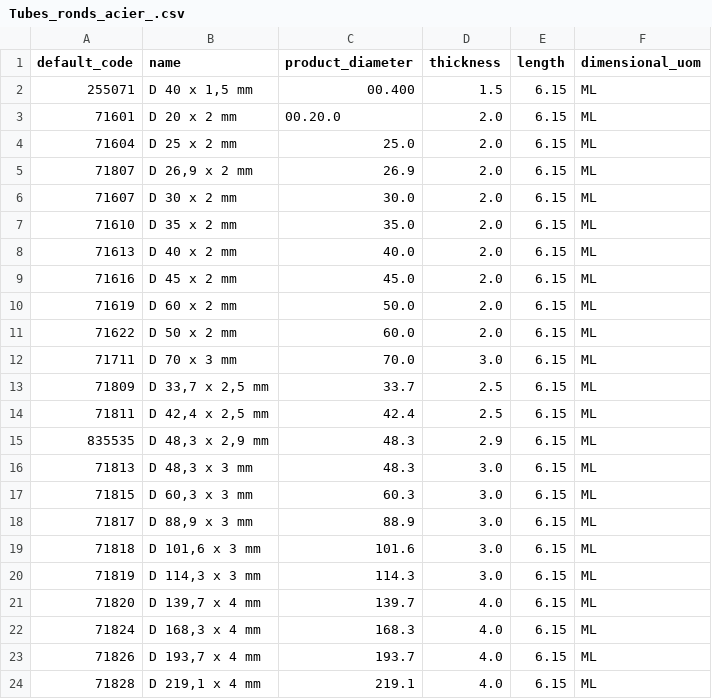
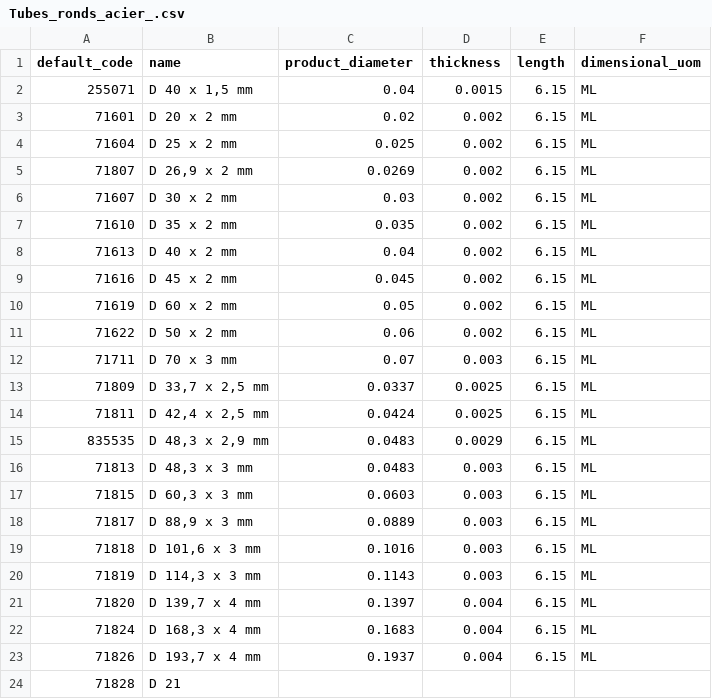
Before and after one commit to Metallerie/odoo18, a CSV file: csv/Tubes_ronds_acier_.csv, drawn as a sheet.

Commit message:
Update Tubes_ronds_acier_.csv

```diff
--- a/csv/Tubes_ronds_acier_.csv
+++ b/csv/Tubes_ronds_acier_.csv
@@ -1,24 +1,25 @@
 default_code,name,product_diameter,thickness,length,dimensional_uom
-"255071"," D 40 x 1,5 mm",00.400,1.5,6.15,"ML"
-"71601"," D 20 x 2 mm",00.20.0,2.0,6.15,"ML"
-"71604"," D 25 x 2 mm",25.0,2.0,6.15,"ML"
-"71807"," D 26,9 x 2 mm",26.9,2.0,6.15,"ML"
-"71607"," D 30 x 2 mm",30.0,2.0,6.15,"ML"
-"71610"," D 35 x 2 mm",35.0,2.0,6.15,"ML"
-"71613"," D 40 x 2 mm",40.0,2.0,6.15,"ML"
-"71616"," D 45 x 2 mm",45.0,2.0,6.15,"ML"
-"71619"," D 60 x 2 mm",50.0,2.0,6.15,"ML"
-"71622"," D 50 x 2 mm",60.0,2.0,6.15,"ML"
-"71711"," D 70 x 3 mm",70.0,3.0,6.15,"ML"
-"71809"," D 33,7 x 2,5 mm",33.7,2.5,6.15,"ML"
-"71811"," D 42,4 x 2,5 mm",42.4,2.5,6.15,"ML"
-"835535"," D 48,3 x 2,9 mm",48.3,2.9,6.15,"ML"
-"71813"," D 48,3 x 3 mm",48.3,3.0,6.15,"ML"
-"71815"," D 60,3 x 3 mm",60.3,3.0,6.15,"ML"
-"71817"," D 88,9 x 3 mm",88.9,3.0,6.15,"ML"
-"71818"," D 101,6 x 3 mm",101.6,3.0,6.15,"ML"
-"71819"," D 114,3 x 3 mm",114.3,3.0,6.15,"ML"
-"71820"," D 139,7 x 4 mm",139.7,4.0,6.15,"ML"
-"71824"," D 168,3 x 4 mm",168.3,4.0,6.15,"ML"
-"71826"," D 193,7 x 4 mm",193.7,4.0,6.15,"ML"
-"71828"," D 219,1 x 4 mm",219.1,4.0,6.15,"ML"
+"255071","D 40 x 1,5 mm",0.04,0.0015,6.15,"ML"
+"71601","D 20 x 2 mm",0.02,0.002,6.15,"ML"
+"71604","D 25 x 2 mm",0.025,0.002,6.15,"ML"
+"71807","D 26,9 x 2 mm",0.0269,0.002,6.15,"ML"
+"71607","D 30 x 2 mm",0.03,0.002,6.15,"ML"
+"71610","D 35 x 2 mm",0.035,0.002,6.15,"ML"
+"71613","D 40 x 2 mm",0.04,0.002,6.15,"ML"
+"71616","D 45 x 2 mm",0.045,0.002,6.15,"ML"
+"71619","D 60 x 2 mm",0.05,0.002,6.15,"ML"
+"71622","D 50 x 2 mm",0.06,0.002,6.15,"ML"
+"71711","D 70 x 3 mm",0.07,0.003,6.15,"ML"
+"71809","D 33,7 x 2,5 mm",0.0337,0.0025,6.15,"ML"
+"71811","D 42,4 x 2,5 mm",0.0424,0.0025,6.15,"ML"
+"835535","D 48,3 x 2,9 mm",0.0483,0.0029,6.15,"ML"
+"71813","D 48,3 x 3 mm",0.0483,0.003,6.15,"ML"
+"71815","D 60,3 x 3 mm",0.0603,0.003,6.15,"ML"
+"71817","D 88,9 x 3 mm",0.0889,0.003,6.15,"ML"
+"71818","D 101,6 x 3 mm",0.1016,0.003,6.15,"ML"
+"71819","D 114,3 x 3 mm",0.1143,0.003,6.15,"ML"
+"71820","D 139,7 x 4 mm",0.1397,0.004,6.15,"ML"
+"71824","D 168,3 x 4 mm",0.1683,0.004,6.15,"ML"
+"71826","D 193,7 x 4 mm",0.1937,0.004,6.15,"ML"
+"71828","D 21
+
```
